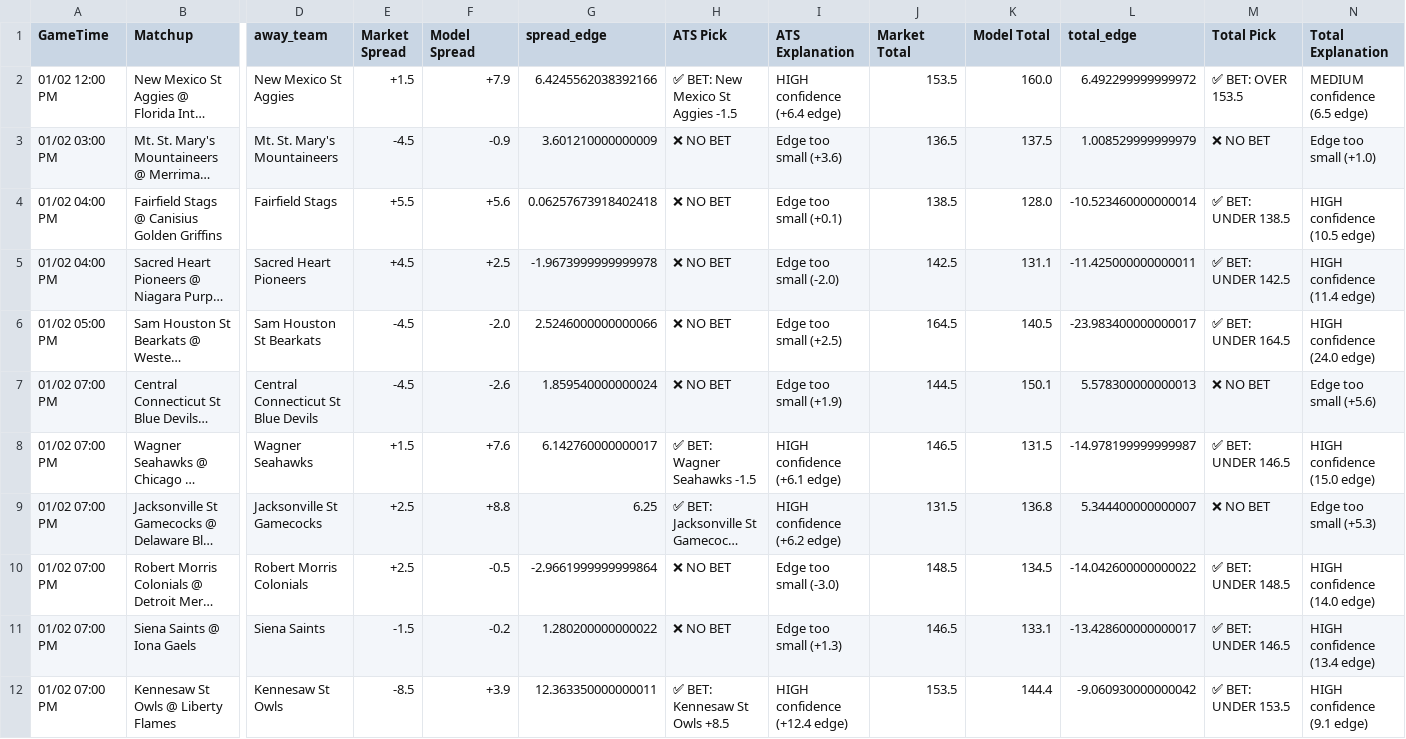
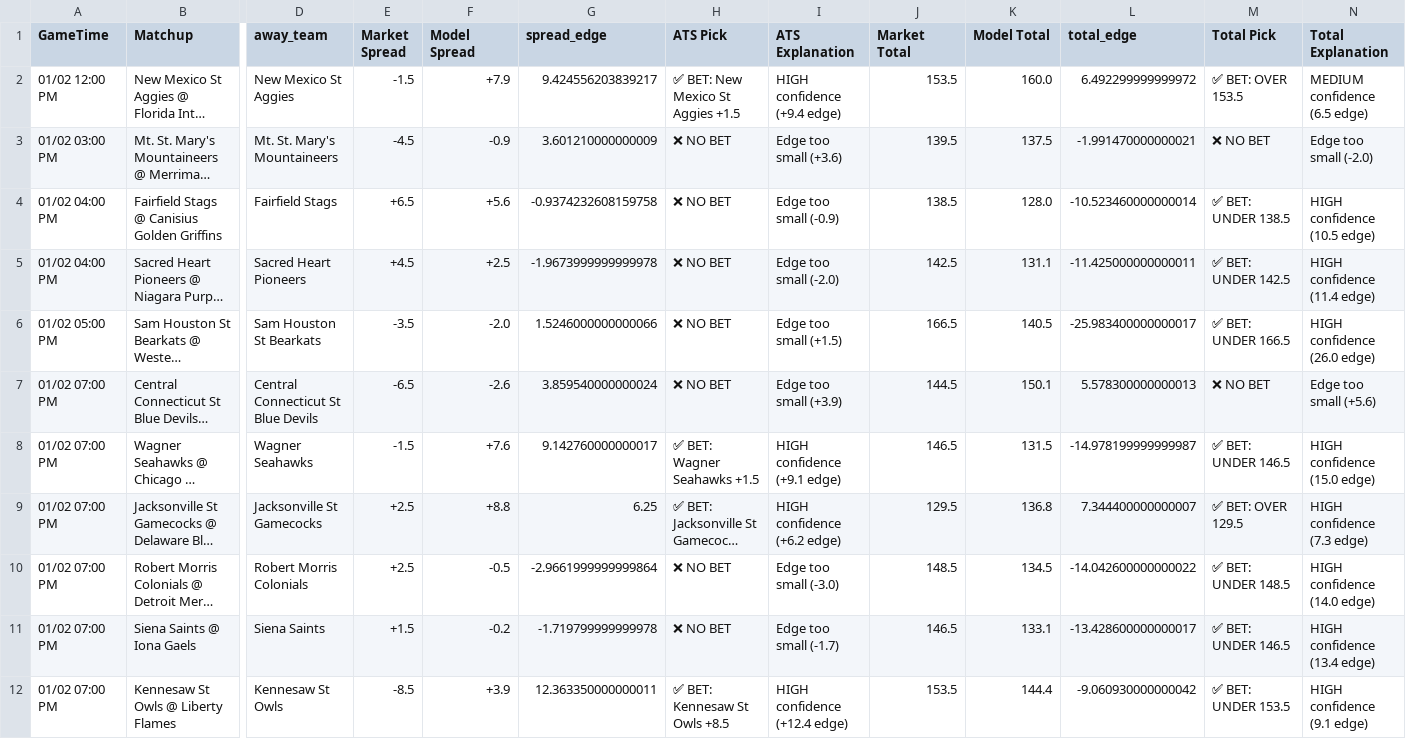
Before and after one commit to BangLetsGetIt/NBA-NCAA-Betting-Models, a CSV file: ncaa/ncaab_model_output.csv, drawn as a sheet; only a part is shown, gaps mark what is left out; long unchanged cells end in …; the diff covers the shown part only; the diff names each change by its address in the sheet, - before the commit and + after, or states it on an @@ line.

Commit message:
Update model outputs - 2026-01-02 10:30:08

```diff
--- a/ncaa/ncaab_model_output.csv
+++ b/ncaa/ncaab_model_output.csv
-E2 (Market Spread): +1.5
+E2 (Market Spread): -1.5
-G2 (spread_edge): 6.4245562038392166
+G2 (spread_edge): 9.424556203839217
-H2 (ATS Pick): ✅ BET: New Mexico St Aggies -1.5
+H2 (ATS Pick): ✅ BET: New Mexico St Aggies +1.5
-I2 (ATS Explanation): HIGH confidence (+6.4 edge)
+I2 (ATS Explanation): HIGH confidence (+9.4 edge)
-J3 (Market Total): 136.5
+J3 (Market Total): 139.5
-L3 (total_edge): 1.008529999999979
+L3 (total_edge): -1.991470000000021
-N3 (Total Explanation): Edge too small (+1.0)
+N3 (Total Explanation): Edge too small (-2.0)
-E4 (Market Spread): +5.5
+E4 (Market Spread): +6.5
-G4 (spread_edge): 0.06257673918402418
+G4 (spread_edge): -0.9374232608159758
-I4 (ATS Explanation): Edge too small (+0.1)
+I4 (ATS Explanation): Edge too small (-0.9)
-E6 (Market Spread): -4.5
+E6 (Market Spread): -3.5
-G6 (spread_edge): 2.5246000000000066
+G6 (spread_edge): 1.5246000000000066
-I6 (ATS Explanation): Edge too small (+2.5)
+I6 (ATS Explanation): Edge too small (+1.5)
-J6 (Market Total): 164.5
+J6 (Market Total): 166.5
-L6 (total_edge): -23.983400000000017
+L6 (total_edge): -25.983400000000017
-M6 (Total Pick): ✅ BET: UNDER 164.5
+M6 (Total Pick): ✅ BET: UNDER 166.5
-N6 (Total Explanation): HIGH confidence (24.0 edge)
+N6 (Total Explanation): HIGH confidence (26.0 edge)
-E7 (Market Spread): -4.5
+E7 (Market Spread): -6.5
-G7 (spread_edge): 1.859540000000024
+G7 (spread_edge): 3.859540000000024
-I7 (ATS Explanation): Edge too small (+1.9)
+I7 (ATS Explanation): Edge too small (+3.9)
-E8 (Market Spread): +1.5
+E8 (Market Spread): -1.5
-G8 (spread_edge): 6.142760000000017
+G8 (spread_edge): 9.142760000000017
-H8 (ATS Pick): ✅ BET: Wagner Seahawks -1.5
+H8 (ATS Pick): ✅ BET: Wagner Seahawks +1.5
-I8 (ATS Explanation): HIGH confidence (+6.1 edge)
+I8 (ATS Explanation): HIGH confidence (+9.1 edge)
-J9 (Market Total): 131.5
+J9 (Market Total): 129.5
-L9 (total_edge): 5.344400000000007
+L9 (total_edge): 7.344400000000007
-M9 (Total Pick): ❌ NO BET
+M9 (Total Pick): ✅ BET: OVER 129.5
-N9 (Total Explanation): Edge too small (+5.3)
+N9 (Total Explanation): HIGH confidence (7.3 edge)
-E11 (Market Spread): -1.5
+E11 (Market Spread): +1.5
-G11 (spread_edge): 1.280200000000022
+G11 (spread_edge): -1.719799999999978
-I11 (ATS Explanation): Edge too small (+1.3)
+I11 (ATS Explanation): Edge too small (-1.7)
```
Also changed, not shown: 74 edited cells elsewhere in this file, 3 other files.
